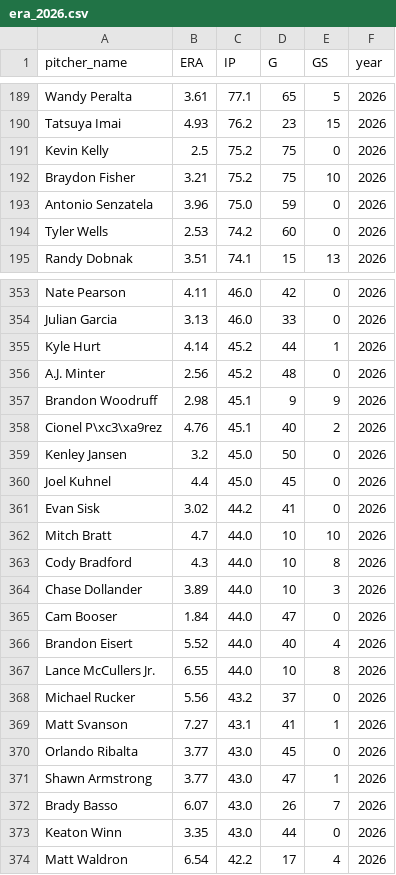
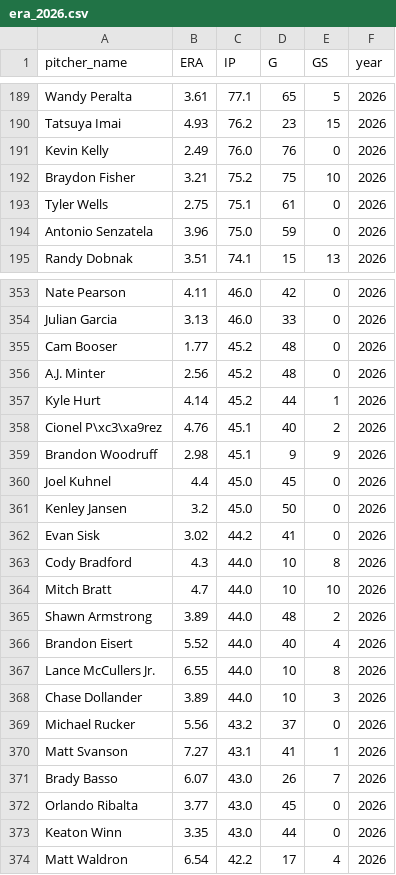
Before and after one commit to mamoss11/pitch_similarity, a CSV file: data/era_2026.csv, drawn as a sheet; only a part is shown, gaps mark what is left out; the diff covers the shown part only.

```diff
--- a/data/era_2026.csv
+++ b/data/era_2026.csv
@@ -190,6 +190,6 @@ Wandy Peralta,3.61,77.1,65,5,2026
 Tatsuya Imai,4.93,76.2,23,15,2026
-Kevin Kelly,2.5,75.2,75,0,2026
+Kevin Kelly,2.49,76.0,76,0,2026
 Braydon Fisher,3.21,75.2,75,10,2026
+Tyler Wells,2.75,75.1,61,0,2026
 Antonio Senzatela,3.96,75.0,59,0,2026
-Tyler Wells,2.53,74.2,60,0,2026
 Randy Dobnak,3.51,74.1,15,13,2026
@@ -354,20 +354,20 @@ Nate Pearson,4.11,46.0,42,0,2026
 Julian Garcia,3.13,46.0,33,0,2026
+Cam Booser,1.77,45.2,48,0,2026
+A.J. Minter,2.56,45.2,48,0,2026
 Kyle Hurt,4.14,45.2,44,1,2026
-A.J. Minter,2.56,45.2,48,0,2026
+Cionel P\xc3\xa9rez,4.76,45.1,40,2,2026
 Brandon Woodruff,2.98,45.1,9,9,2026
-Cionel P\xc3\xa9rez,4.76,45.1,40,2,2026
+Joel Kuhnel,4.4,45.0,45,0,2026
 Kenley Jansen,3.2,45.0,50,0,2026
-Joel Kuhnel,4.4,45.0,45,0,2026
 Evan Sisk,3.02,44.2,41,0,2026
+Cody Bradford,4.3,44.0,10,8,2026
 Mitch Bratt,4.7,44.0,10,10,2026
-Cody Bradford,4.3,44.0,10,8,2026
-Chase Dollander,3.89,44.0,10,3,2026
-Cam Booser,1.84,44.0,47,0,2026
+Shawn Armstrong,3.89,44.0,48,2,2026
 Brandon Eisert,5.52,44.0,40,4,2026
 Lance McCullers Jr.,6.55,44.0,10,8,2026
+Chase Dollander,3.89,44.0,10,3,2026
 Michael Rucker,5.56,43.2,37,0,2026
 Matt Svanson,7.27,43.1,41,1,2026
+Brady Basso,6.07,43.0,26,7,2026
 Orlando Ribalta,3.77,43.0,45,0,2026
-Shawn Armstrong,3.77,43.0,47,1,2026
-Brady Basso,6.07,43.0,26,7,2026
 Keaton Winn,3.35,43.0,44,0,2026
```
Also changed, not shown: 9 added rows, 9 removed rows, 9 moved rows and 1 edited cell elsewhere in this file, data/profiles_2026.csv, data/profiles_aaa_2026.csv.
